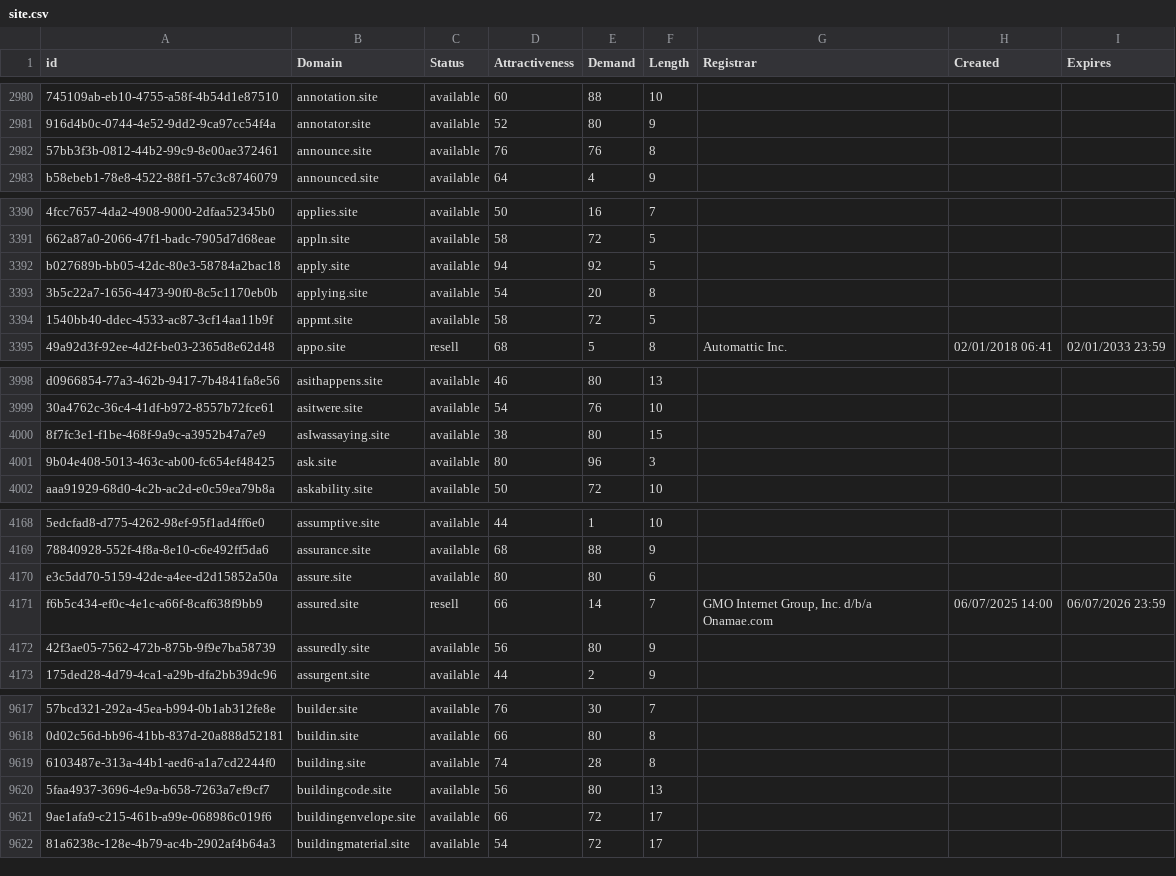
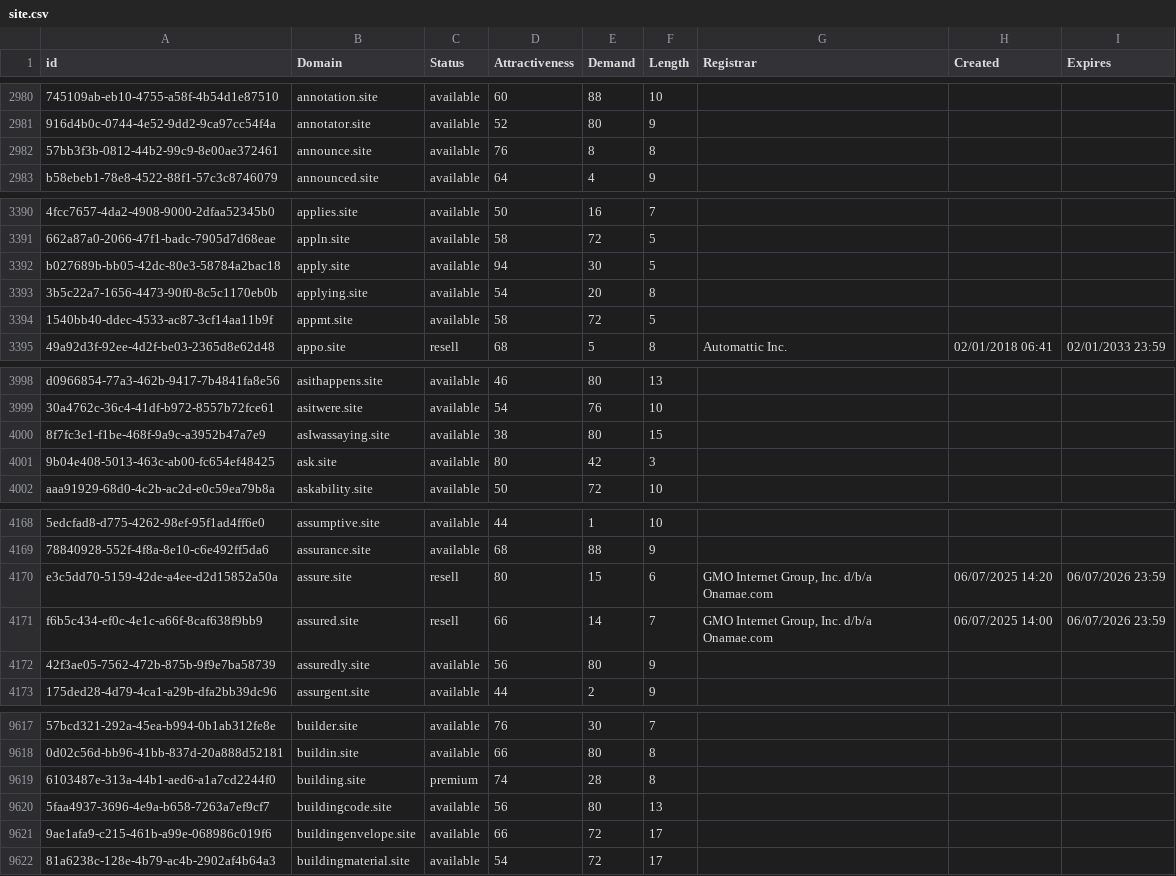
Before and after one commit to UniqueDomains/site-oneword-domains, a CSV file: site.csv, drawn as a sheet; only a part is shown, gaps mark what is left out; the diff names each change by its address in the sheet, - before the commit and + after, or states it on an @@ line.

Commit message:
Domains update

```diff
--- a/site.csv
+++ b/site.csv
-E2982 (Demand): 76
+E2982 (Demand): 8
-E3392 (Demand): 92
+E3392 (Demand): 30
-E4001 (Demand): 96
+E4001 (Demand): 42
-C4170 (Status): available
+C4170 (Status): resell
-E4170 (Demand): 80
+E4170 (Demand): 15
-G4170 (Registrar): (empty)
+G4170 (Registrar): GMO Internet Group, Inc. d/b/a Onamae.com
-H4170 (Created): (empty)
+H4170 (Created): 06/07/2025 14:20
-I4170 (Expires): (empty)
+I4170 (Expires): 06/07/2026 23:59
-C9619 (Status): available
+C9619 (Status): premium
```
Also changed, not shown: 2 other files.
